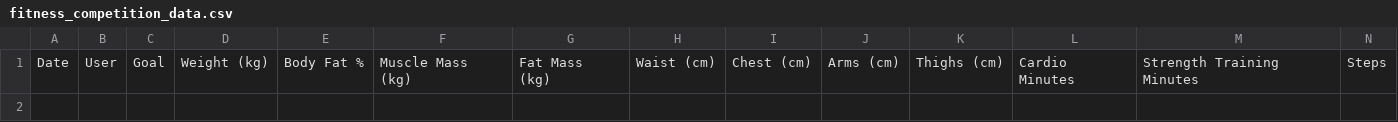
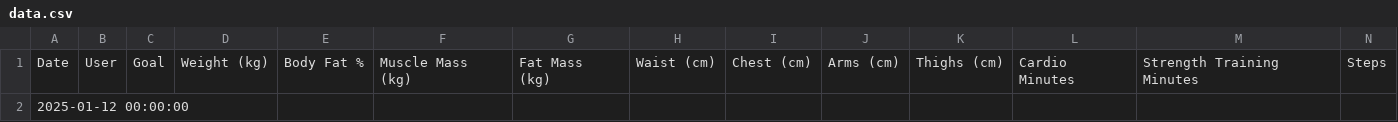
Before and after one commit to napo1998/Fitness_App, a CSV file: data.csv (was fitness_competition_data.csv), drawn as a sheet; only a part is shown; rows hold the shown columns only; the diff names each change by its address in the sheet, - before the commit and + after, or states it on an @@ line.

```diff
--- a/fitness_competition_data.csv
+++ b/data.csv
+row 2: 2025-01-12 00:00:00
```
Also changed, not shown: 14 other files.
